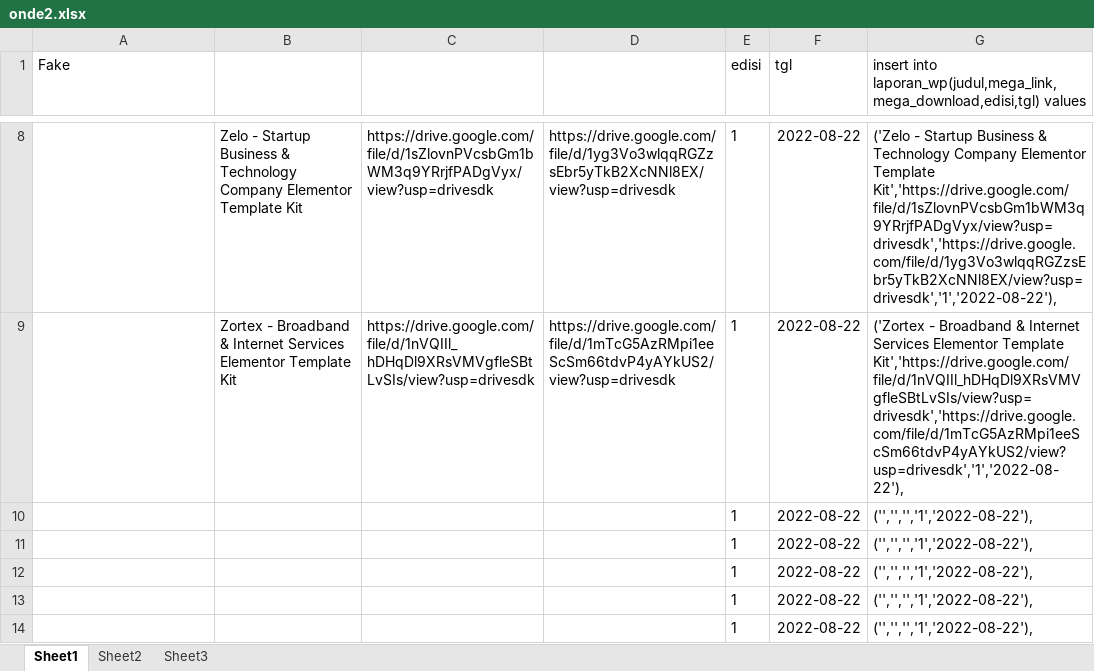
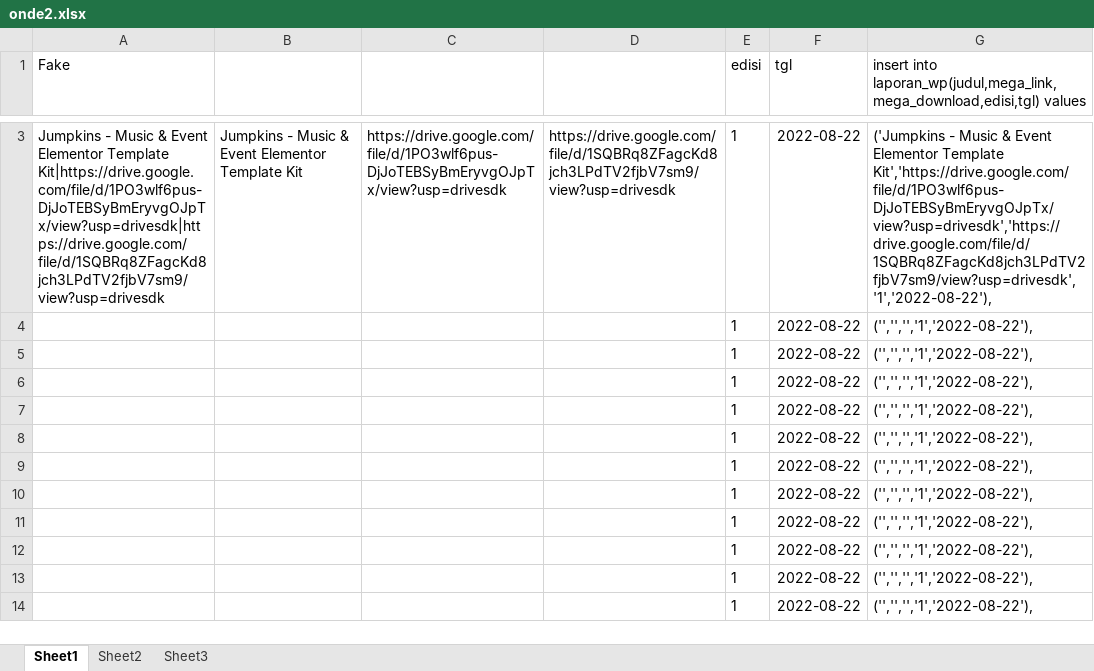
Before and after one commit to roni7032/shop, an Excel workbook: Post WP/onde2.xlsx, sheet Sheet1, drawn as a sheet; only a part is shown, gaps mark what is left out; values as stored, in another font and other column widths than the file's, no borders; removed rows and columns are numbered as before the commit, all else as after; the diff covers the shown part only; the diff names each change by its address in the sheet, - before the commit and + after, or states it on an @@ line.

```diff
--- a/Post WP/onde2.xlsx (sheet Sheet1)
+++ b/Post WP/onde2.xlsx (sheet Sheet1)
-A3 (Fake): (empty)
+A3 (Fake): Jumpkins - Music & Event Elementor Template Kit|https://drive.google.com/file/d/1PO3wlf6pus-DjJoTEBSyBmEryvgOJpTx/view?usp=drivesdk|https://drive.google.com/file/d/1SQBRq8ZFagcKd8jch3LPdTV2fjbV7sm9/view?usp=drivesdk
-B3: Zelo - Startup Business & Technology Company Elementor Template…
+B3: Jumpkins - Music & Event Elementor Template…
-C3: https://drive.google.com/file/d/1sZlovnPVcsbGm1bWM3q9YRrjfPADgVyx/view?usp=drivesdk
+C3: https://drive.google.com/file/d/1PO3wlf6pus-DjJoTEBSyBmEryvgOJpTx/view?usp=drivesdk
-D3: https://drive.google.com/file/d/1yg3Vo3wlqqRGZzsEbr5yTkB2XcNNl8EX/view?usp=drivesdk
+D3: https://drive.google.com/file/d/1SQBRq8ZFagcKd8jch3LPdTV2fjbV7sm9/view?usp=drivesdk
-G3: ('Zelo - Startup Business & Technology Company Elementor Template Kit','https://drive.google.com/file/d/1sZlovnPVcsbGm1bWM3q9YRrjfPADgVyx/view?usp=drivesdk','https://drive.google.com/file/d/1yg3Vo3wlqqRGZzsEbr5yTkB2XcNNl8EX/view?usp=drivesdk','1','2022-08-22'),
+G3: ('Jumpkins - Music & Event Elementor Template Kit','https://drive.google.com/file/d/1PO3wlf6pus-DjJoTEBSyBmEryvgOJpTx/view?usp=drivesdk','https://drive.google.com/file/d/1SQBRq8ZFagcKd8jch3LPdTV2fjbV7sm9/view?usp=drivesdk','1','2022-08-22'),
-row 9:  | Zortex - Broadband & Internet Services Elementor Template Kit | https://drive.google.com/file/d/1nVQIIl_hDHqDl9XRsVMVgfleSBtLvSIs/view?usp=drivesdk | https://drive.google.com/file/d/1mTcG5AzRMpi1eeScSm66tdvP4yAYkUS2/view?usp=drivesdk | 1 | 2022-08-22 | ('Zortex - Broadband & Internet Services Elementor Template Kit','https://drive.google.com/file/d/1nVQIIl_hDHqDl9XRsVMVgfleSBtLvSIs/view?usp=drivesdk','https://drive.google.com/file/d/1mTcG5AzRMpi1eeScSm66tdvP4yAYkUS2/view?usp=drivesdk','1','2022-08-22'),
+row 4:  |  |  |  | 1 | 2022-08-22 | ('','','','1','2022-08-22'),
+row 5:  |  |  |  | 1 | 2022-08-22 | ('','','','1','2022-08-22'),
+row 6:  |  |  |  | 1 | 2022-08-22 | ('','','','1','2022-08-22'),
+row 7:  |  |  |  | 1 | 2022-08-22 | ('','','','1','2022-08-22'),
+row 8:  |  |  |  | 1 | 2022-08-22 | ('','','','1','2022-08-22'),
+row 9:  |  |  |  | 1 | 2022-08-22 | ('','','','1','2022-08-22'),
```
Also changed, not shown: 1 added row and 6 removed rows elsewhere in this sheet, Post WP/onde-onde.xlsx, 4 other files.
